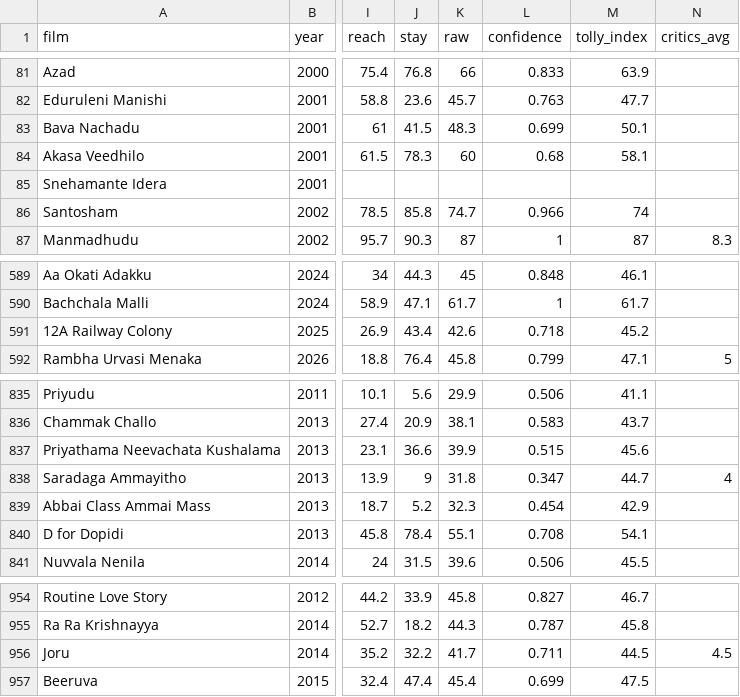
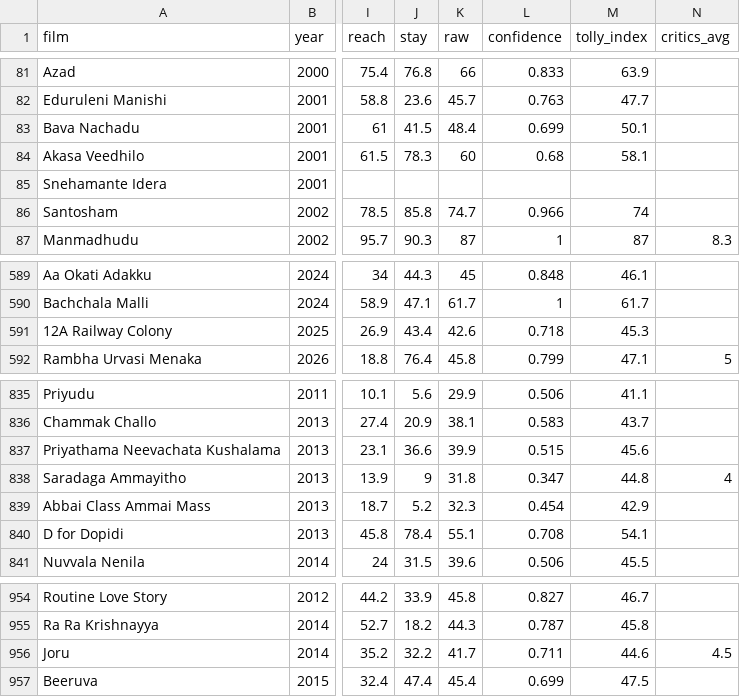
Before and after one commit to Bharadhwajreddy/TollyAnalysis, a CSV file: lib/data/tolly/films.csv, drawn as a sheet; only a part is shown, gaps mark what is left out; the diff covers the shown part only; the diff names each change by its address in the sheet, - before the commit and + after, or states it on an @@ line.

```diff
--- a/lib/data/tolly/films.csv
+++ b/lib/data/tolly/films.csv
-K83 (raw): 48.3
+K83 (raw): 48.4
-M591 (tolly_index): 45.2
+M591 (tolly_index): 45.3
-M838 (tolly_index): 44.7
+M838 (tolly_index): 44.8
-M956 (tolly_index): 44.5
+M956 (tolly_index): 44.6
```
Also changed, not shown: 21 edited cells elsewhere in this file, lib/data/tolly/heroes.csv, 4 other files.
